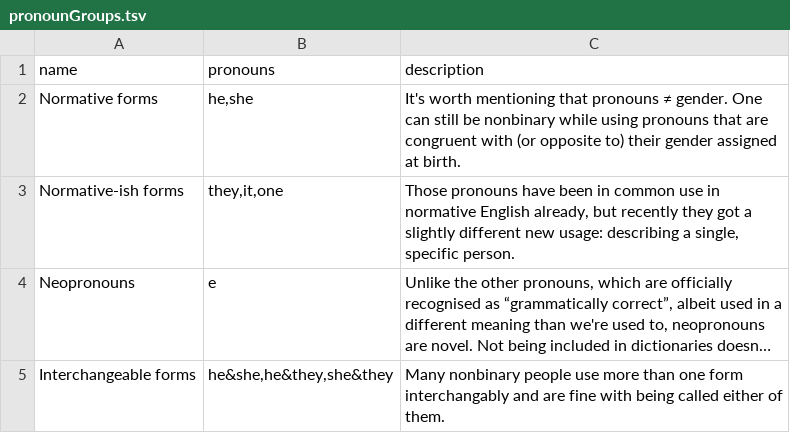
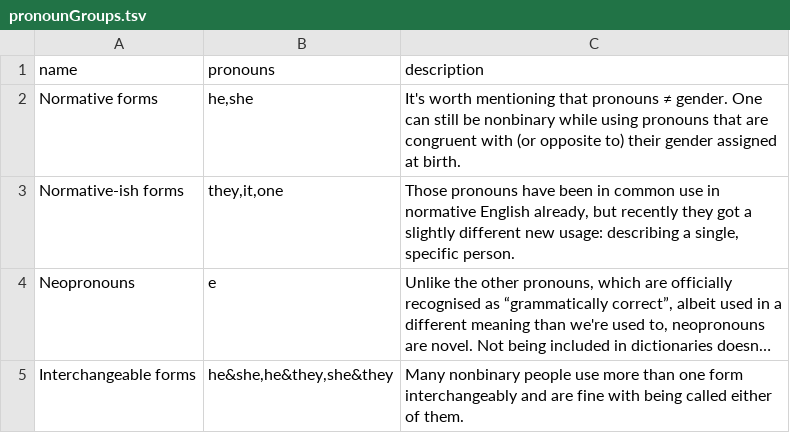
Before and after one commit to zlomenina/zajmena, a TSV file: locale/en/pronouns/pronounGroups.tsv, drawn as a sheet; long unchanged cells end in …; the diff names each change by its address in the sheet, - before the commit and + after, or states it on an @@ line.

Commit message:
#45 [pl] omówienie form po angielsku

```diff
--- a/locale/en/pronouns/pronounGroups.tsv
+++ b/locale/en/pronouns/pronounGroups.tsv
-C5 (description): …one form interchangably and are…
+C5 (description): …one form interchangeably and are…
```
Also changed, not shown: 5 other files.
